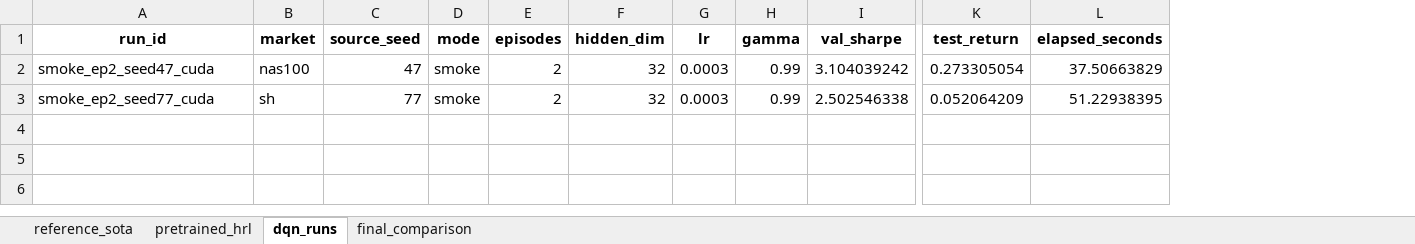
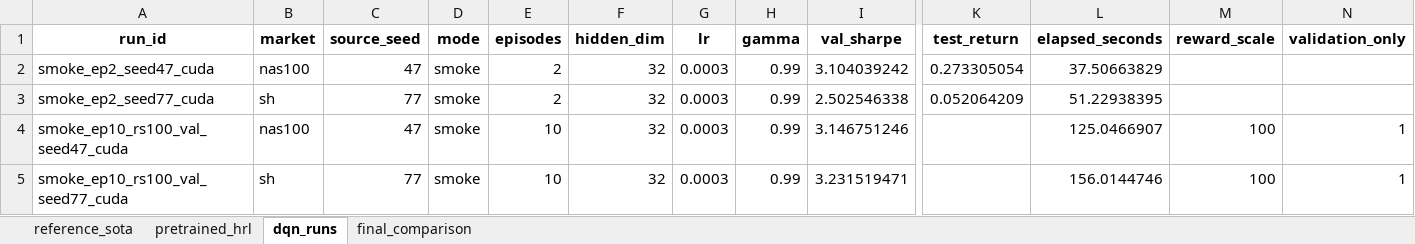
Before and after one commit to sakito1/KD4RL_plus, an Excel workbook: result.xlsx, sheet dqn_runs, drawn as a sheet; only a part is shown, gaps mark what is left out; values as stored, in another font and other column widths than the file's, no borders; rows hold the shown columns only; the diff names each change by its address in the sheet, - before the commit and + after, or states it on an @@ line.

Commit message:
Add validation-only scaled DQN monitor training

```diff
--- a/result.xlsx (sheet dqn_runs)
+++ b/result.xlsx (sheet dqn_runs)
+column M (reward_scale), empty
+column N (validation_only), empty
+row 4: smoke_ep10_rs100_val_seed47_cuda | nas100 | 47 | smoke | 10 | 32 | 0.0003 | 0.99 | 3.146751246 |  | 125.0466907 | 100 | 1
+row 5: smoke_ep10_rs100_val_seed77_cuda | sh | 77 | smoke | 10 | 32 | 0.0003 | 0.99 | 3.231519471 |  | 156.0144746 | 100 | 1
```
Also changed, not shown: 1 other file.
